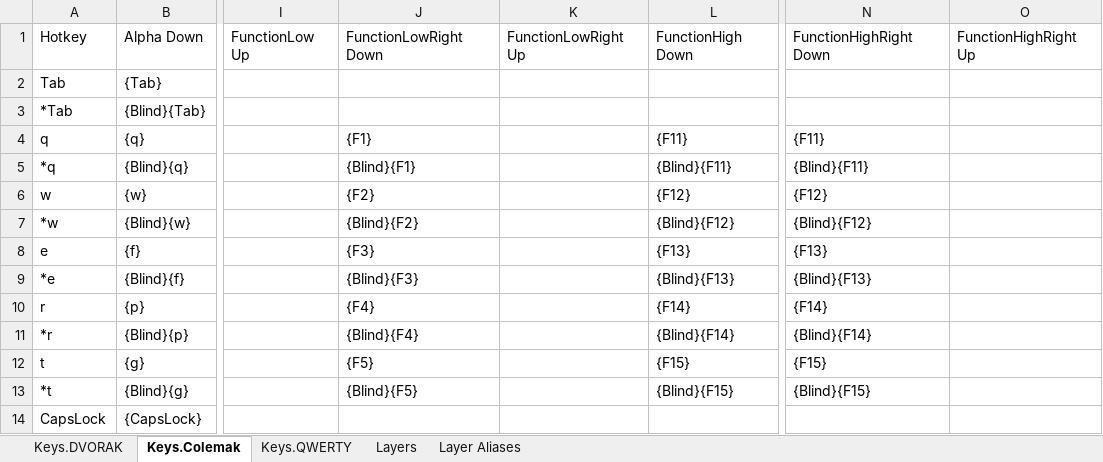
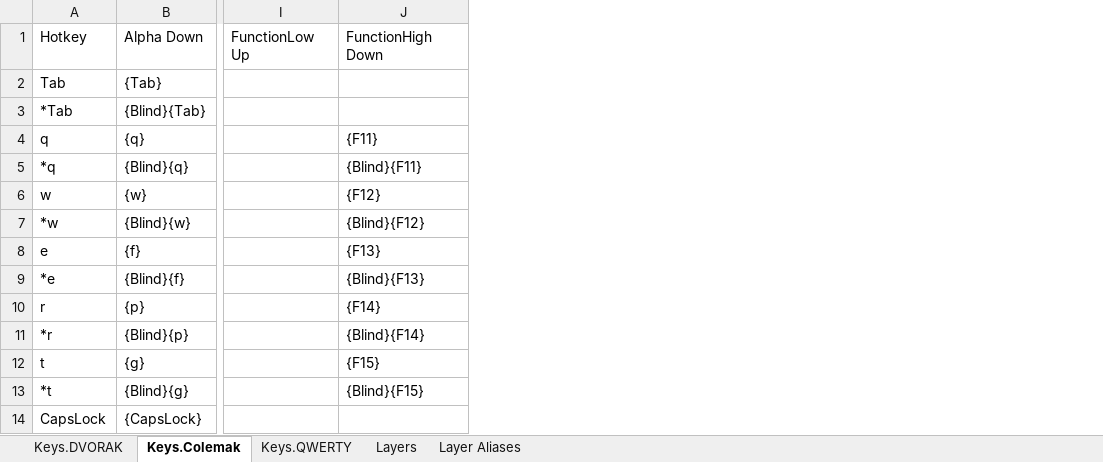
Before and after one commit to hangie/ahk-textblade, an Excel workbook: TextBlade.xlsx, sheet Keys.Colemak, drawn as a sheet; only a part is shown, gaps mark what is left out; values as stored, in another font and other column widths than the file's, no borders; table styles not drawn; the diff names each change by its address in the sheet, - before the commit and + after, or states it on an @@ line.

Commit message:
Remove the Function(Low/High)Right columns and use layer alias instead.  One layer definition; multiple aliases (key combinations) for that layer.

```diff
--- a/TextBlade.xlsx (sheet Keys.Colemak)
+++ b/TextBlade.xlsx (sheet Keys.Colemak)
-column J, rows 1-13: FunctionLowRight Down |  |  | {F1} | {Blind}{F1} | {F2} | {Blind}{F2} | {F3} | {Blind}{F3} | {F4} | {Blind}{F4} | {F5} | {Blind}{F5}
-column K, row 1: FunctionLowRight Up
-column N, rows 1-13: FunctionHighRight Down |  |  | {F11} | {Blind}{F11} | {F12} | {Blind}{F12} | {F13} | {Blind}{F13} | {F14} | {Blind}{F14} | {F15} | {Blind}{F15}
-column O, row 1: FunctionHighRight Up
```
Also changed, not shown: sheet Keys.QWERTY, sheet Keys.DVORAK, sheet Layers, sheet Layer Aliases.
